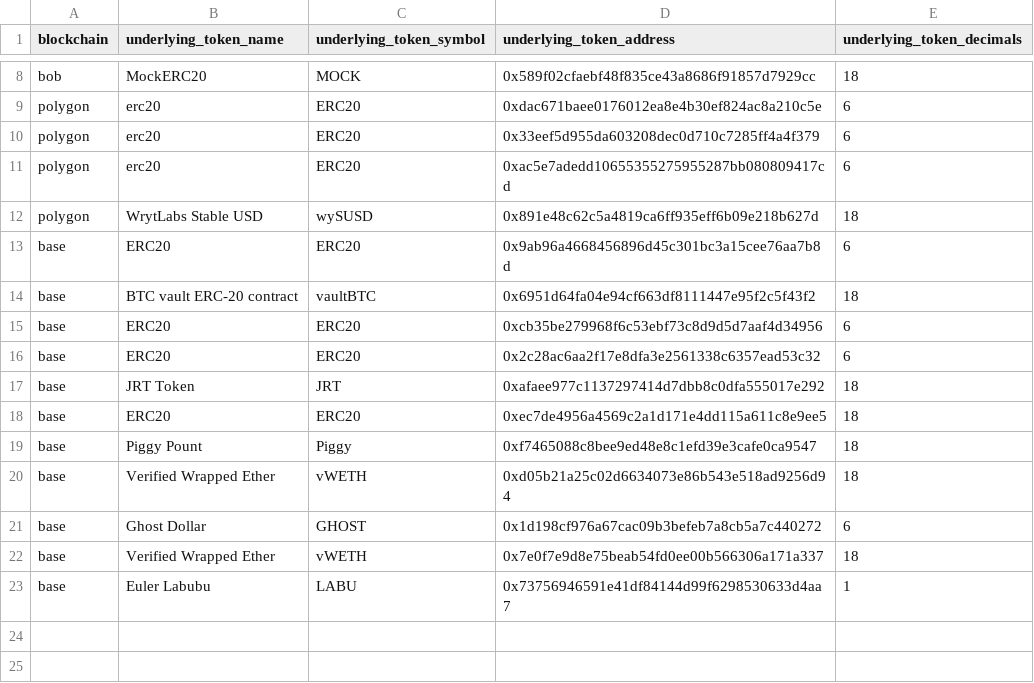
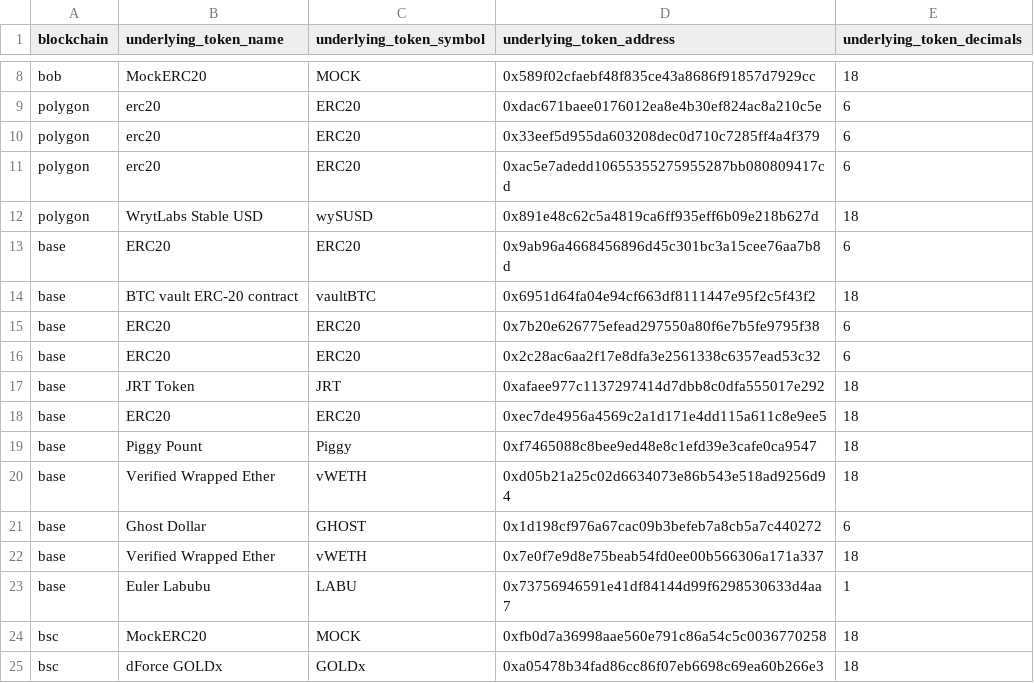
Before and after one commit to FlipsideCrypto/fsc-evm, a CSV file: data/curated/defi/lending/silver_lending__token_metadata.csv, drawn as a sheet; only a part is shown, gaps mark what is left out.

Commit message:
fix dupe and add bsc tokens

```diff
--- a/data/curated/defi/lending/silver_lending__token_metadata.csv
+++ b/data/curated/defi/lending/silver_lending__token_metadata.csv
@@ -14,3 +14,3 @@ base,ERC20,ERC20,0x9ab96a4668456896d45c301bc3a15cee76aa7b8d,6
 base,BTC vault ERC-20 contract,vaultBTC,0x6951d64fa04e94cf663df8111447e95f2c5f43f2,18
-base,ERC20,ERC20,0xcb35be279968f6c53ebf73c8d9d5d7aaf4d34956,6
+base,ERC20,ERC20,0x7b20e626775efead297550a80f6e7b5fe9795f38,6
 base,ERC20,ERC20,0x2c28ac6aa2f17e8dfa3e2561338c6357ead53c32,6
@@ -23 +23,3 @@ base,Verified Wrapped Ether,vWETH,0x7e0f7e9d8e75beab54fd0ee00b566306a171a337,18
 base,Euler Labubu,LABU,0x73756946591e41df84144d99f6298530633d4aa7,1
+bsc,MockERC20,MOCK,0xfb0d7a36998aae560e791c86a54c5c0036770258,18
+bsc,dForce GOLDx,GOLDx,0xa05478b34fad86cc86f07eb6698c69ea60b266e3,18
```
